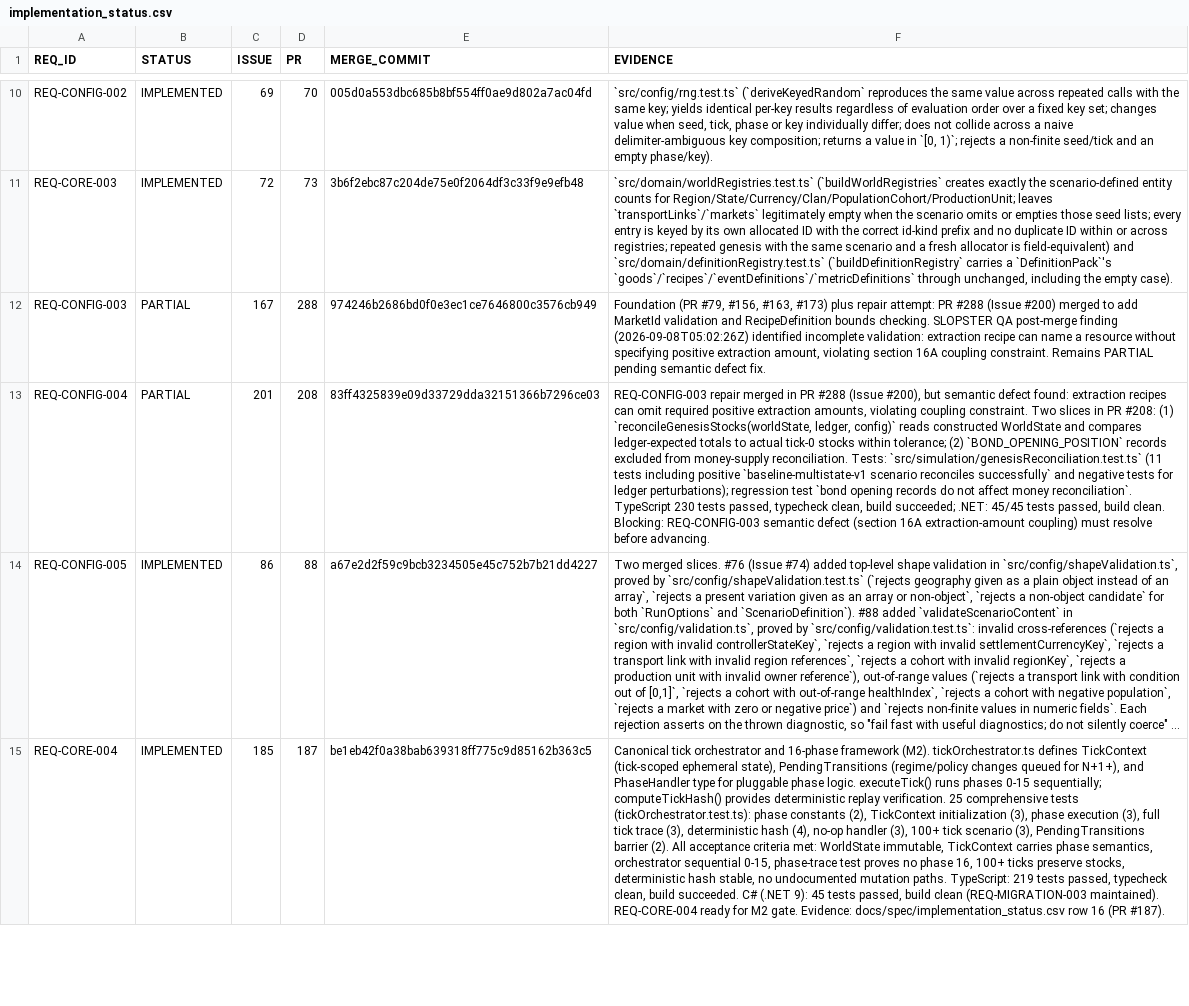
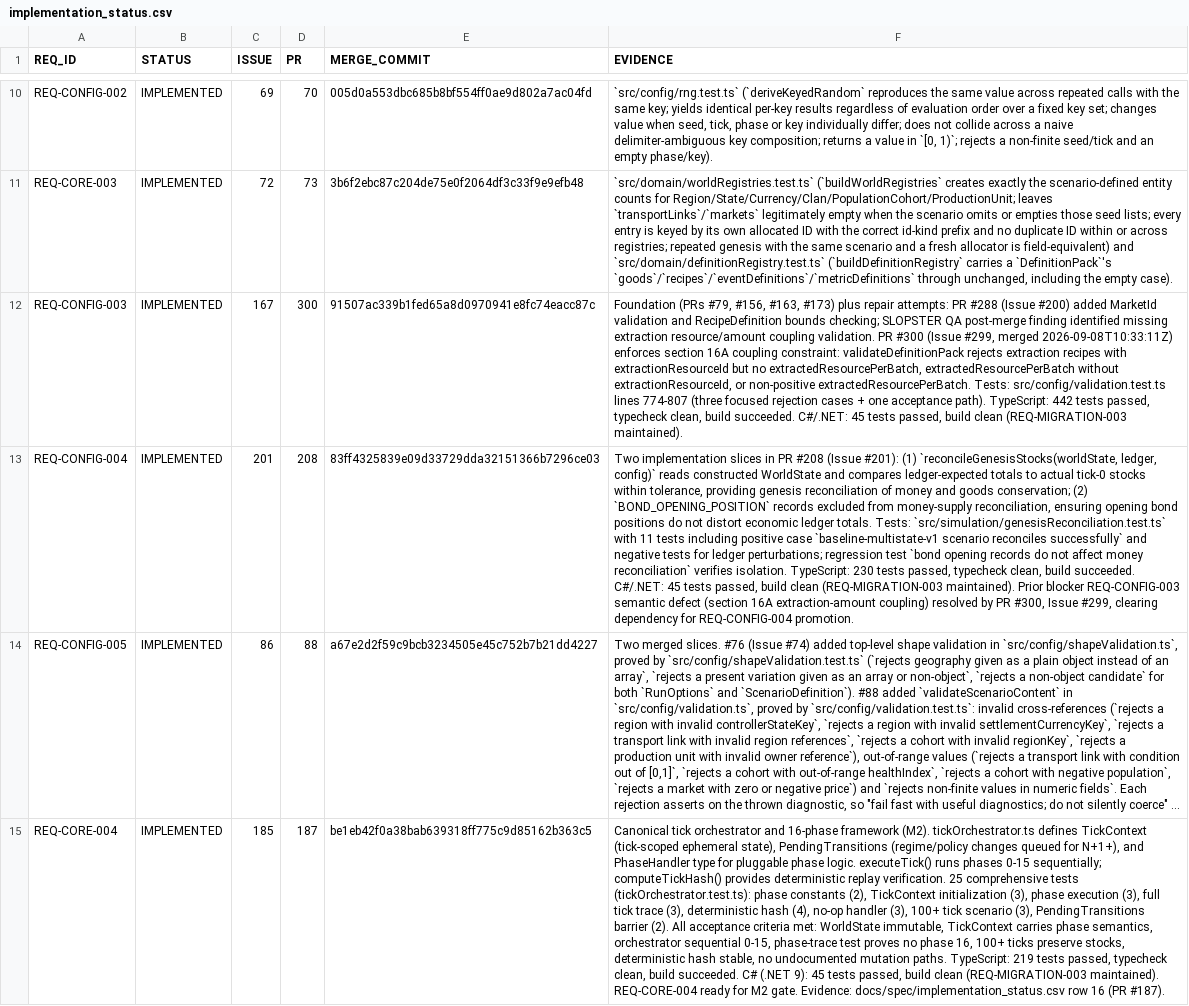
Before and after one commit to drevendev/trade_simulation, a CSV file: docs/spec/implementation_status.csv, drawn as a sheet; only a part is shown, gaps mark what is left out; long unchanged cells end in …; the diff names each change by its address in the sheet, - before the commit and + after, or states it on an @@ line.

```diff
--- a/docs/spec/implementation_status.csv
+++ b/docs/spec/implementation_status.csv
-B12:B13 (STATUS): PARTIAL
+B12:B13 (STATUS): IMPLEMENTED
-D12 (PR): 288
+D12 (PR): 300
-E12 (MERGE_COMMIT): 974246b2686bd0f0e3ec1ce7646800c3576cb949
+E12 (MERGE_COMMIT): 91507ac339b1fed65a8d0970941e8fc74eacc87c
-F12 (EVIDENCE): Foundation (PR #79, #156, #163, #173) plus repair attempt: PR #288 (Issue #200) merged to add MarketId validation and RecipeDefinition bounds checking. SLOPSTER QA post-merge finding (2026-09-08T05:02:26Z) identified incomplete validation: extraction recipe can name a resource without specifying positive extraction amount, violating section 16A coupling constraint. Remains PARTIAL pending semantic defect fix.
+F12 (EVIDENCE): Foundation (PRs #79, #156, #163, #173) plus repair attempts: PR #288 (Issue #200) added MarketId validation and RecipeDefinition bounds checking; SLOPSTER QA post-merge finding identified missing extraction resource/amount coupling validation. PR #300 (Issue #299, merged 2026-09-08T10:33:11Z) enforces section 16A coupling constraint: validateDefinitionPack rejects extraction recipes with extractionResourceId but no extractedResourcePerBatch, extractedResourcePerBatch without extractionResourceId, or non-positive extractedResourcePerBatch. Tests: src/config/validation.test.ts lines 774-807 (three focused rejection cases + one acceptance path). TypeScript: 442 tests passed, typecheck clean, build succeeded. C#/.NET: 45 tests passed, build clean (REQ-MIGRATION-003 maintained).
-F13 (EVIDENCE): REQ-CONFIG-003 repair merged in PR #288 (Issue #200), but semantic defect found: extraction recipes can omit required positive extraction amounts, violating coupling constraint. Two slices in PR #208: (1) `reconcileGenesisStocks(worldState, ledger, config)` reads constructed WorldState and compares ledger-expected totals to actual tick-0 stocks within tolerance; (2) `BOND_OPENING_POSITION` records excluded from money-supply reconciliation. Tests: `src/simulation/genesisReconciliation.test.ts` (11 tests including positive `baseline-multistate-v1 scenario reconciles successfully` and negative tests for ledger perturbations); regression test `bond opening records do not affect money reconciliation`. TypeScript 230 tests passed, typecheck clean, build succeeded; .NET: 45/45 tests passed, build clean. Blocking: REQ-CONFIG-003 semantic defect (section 16A extraction-amount coupling) must resolve before advancing.
+F13 (EVIDENCE): Two implementation slices in PR #208 (Issue #201): (1) `reconcileGenesisStocks(worldState, ledger, config)` reads constructed WorldState and compares ledger-expected totals to actual tick-0 stocks within tolerance, providing genesis reconciliation of money and goods conservation; (2) `BOND_OPENING_POSITION` records excluded from money-supply reconciliation, ensuring opening bond positions do not distort economic ledger totals. Tests: `src/simulation/genesisReconciliation.test.ts` with 11 tests including positive case `baseline-multistate-v1 scenario reconciles successfully` and negative tests for ledger perturbations; regression test `bond opening records do not affect money reconciliation` verifies isolation. TypeScript: 230 tests passed, typecheck clean, build succeeded. C#/.NET: 45 tests passed, build clean (REQ-MIGRATION-003 maintained). Prior blocker REQ-CONFIG-003 semantic defect (section 16A extraction-amount coupling) resolved by PR #300, Issue #299, clearing dependency for REQ-CONFIG-004 promotion.
```
Also changed, not shown: 1 other file.
